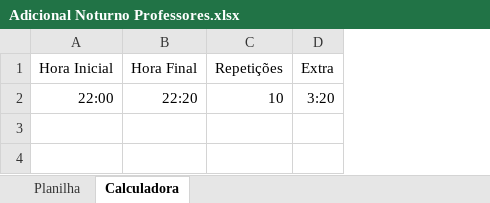
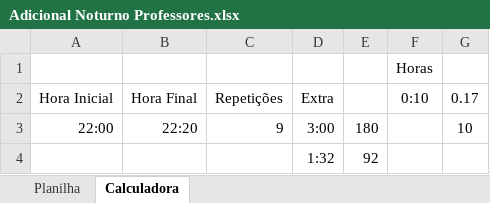
Before and after one commit to jmisturini/Gerador-Ad-Noturno-SENAC-FL, an Excel workbook: Adicional Noturno Professores.xlsx, sheet Calculadora, drawn as a sheet; values as stored, in another font and other column widths than the file's, no borders; addresses are those after the commit; the diff names each change by its address in the sheet, - before the commit and + after, or states it on an @@ line.

```diff
--- a/Adicional Noturno Professores.xlsx (sheet Calculadora)
+++ b/Adicional Noturno Professores.xlsx (sheet Calculadora)
+column E, row 3: 180
+column F, row 2: 0:10
+column G, rows 2-3: 0.17 | 10
+row 1:  |  |  |  |  | Horas
-C3: 10
+C3: 9
-D3: 3:20
+D3: 3:00
+row 4:  |  |  | 1:32 | 92
```
Also changed, not shown: sheet Planilha, formulas that keep their value, 3 other files.
